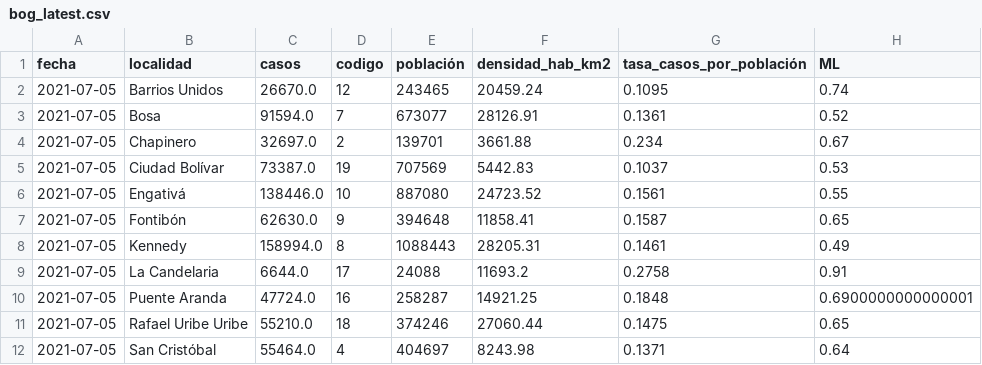
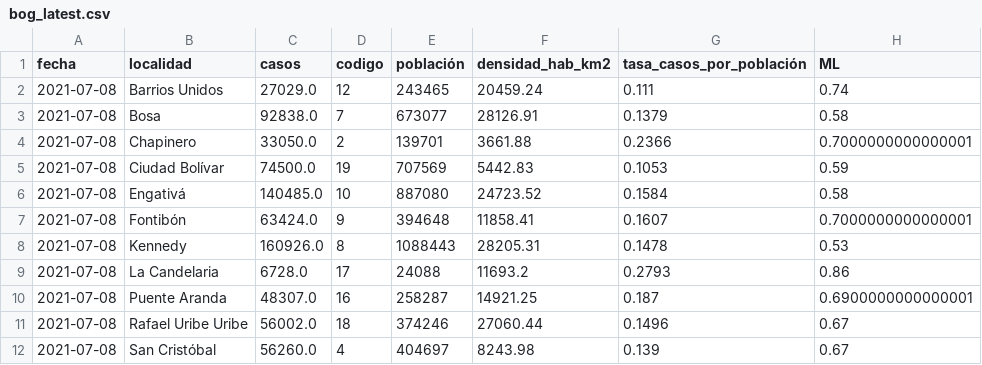
Before and after one commit to danielcs88/bogota_covid-19, a CSV file: datos/bog_latest.csv, drawn as a sheet; only a part is shown; the diff covers the shown part only.

```diff
--- a/datos/bog_latest.csv
+++ b/datos/bog_latest.csv
@@ -1,12 +1,12 @@
 fecha,localidad,casos,codigo,población,densidad_hab_km2,tasa_casos_por_población,ML
-2021-07-05,Barrios Unidos,26670.0,12,243465,20459.24,0.1095,0.74
-2021-07-05,Bosa,91594.0,7,673077,28126.91,0.1361,0.52
-2021-07-05,Chapinero,32697.0,2,139701,3661.88,0.234,0.67
-2021-07-05,Ciudad Bolívar,73387.0,19,707569,5442.83,0.1037,0.53
-2021-07-05,Engativá,138446.0,10,887080,24723.52,0.1561,0.55
-2021-07-05,Fontibón,62630.0,9,394648,11858.41,0.1587,0.65
-2021-07-05,Kennedy,158994.0,8,1088443,28205.31,0.1461,0.49
-2021-07-05,La Candelaria,6644.0,17,24088,11693.2,0.2758,0.91
-2021-07-05,Puente Aranda,47724.0,16,258287,14921.25,0.1848,0.6900000000000001
-2021-07-05,Rafael Uribe Uribe,55210.0,18,374246,27060.44,0.1475,0.65
-2021-07-05,San Cristóbal,55464.0,4,404697,8243.98,0.1371,0.64
+2021-07-08,Barrios Unidos,27029.0,12,243465,20459.24,0.111,0.74
+2021-07-08,Bosa,92838.0,7,673077,28126.91,0.1379,0.58
+2021-07-08,Chapinero,33050.0,2,139701,3661.88,0.2366,0.7000000000000001
+2021-07-08,Ciudad Bolívar,74500.0,19,707569,5442.83,0.1053,0.59
+2021-07-08,Engativá,140485.0,10,887080,24723.52,0.1584,0.58
+2021-07-08,Fontibón,63424.0,9,394648,11858.41,0.1607,0.7000000000000001
+2021-07-08,Kennedy,160926.0,8,1088443,28205.31,0.1478,0.53
+2021-07-08,La Candelaria,6728.0,17,24088,11693.2,0.2793,0.86
+2021-07-08,Puente Aranda,48307.0,16,258287,14921.25,0.187,0.6900000000000001
+2021-07-08,Rafael Uribe Uribe,56002.0,18,374246,27060.44,0.1496,0.67
+2021-07-08,San Cristóbal,56260.0,4,404697,8243.98,0.139,0.67
```
Also changed, not shown: 20 edited cells elsewhere in this file, datos/cronologia.csv, datos/rt_bta_localidades.csv, 23 other files.
